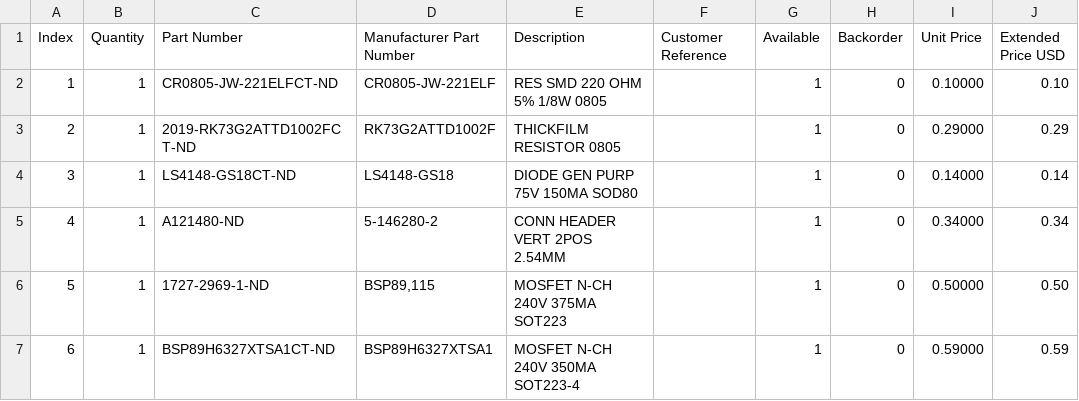
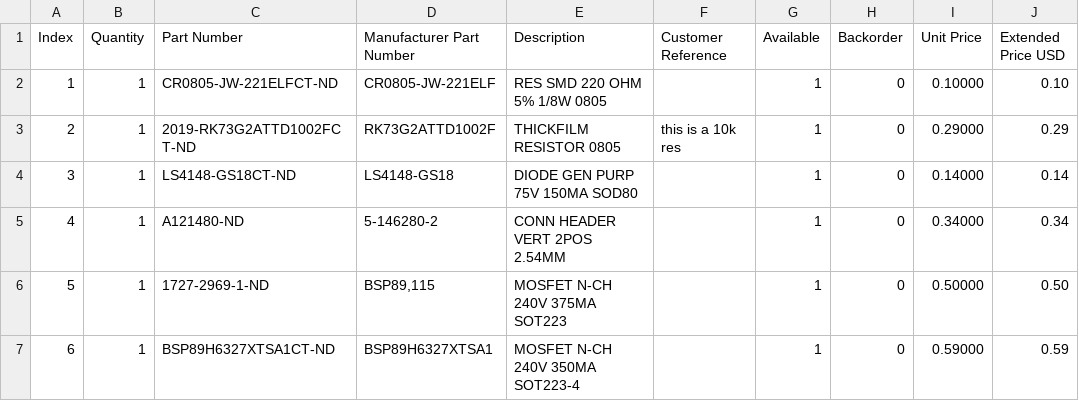
Before and after one commit to EE-Emerge/EE-Emerge2021_Documentation, a CSV file: Motor Control BoM.csv, drawn as a sheet.

Commit message:
Update Motor Control BoM.csv

```diff
--- a/Motor Control BoM.csv
+++ b/Motor Control BoM.csv
@@ -2,3 +2,3 @@
 "1","1","CR0805-JW-221ELFCT-ND","CR0805-JW-221ELF","RES SMD 220 OHM 5% 1/8W 0805","","1","0","0.10000","0.10"
-"2","1","2019-RK73G2ATTD1002FCT-ND","RK73G2ATTD1002F","THICKFILM RESISTOR 0805","","1","0","0.29000","0.29"
+"2","1","2019-RK73G2ATTD1002FCT-ND","RK73G2ATTD1002F","THICKFILM RESISTOR 0805","this is a 10k res","1","0","0.29000","0.29"
 "3","1","LS4148-GS18CT-ND","LS4148-GS18","DIODE GEN PURP 75V 150MA SOD80","","1","0","0.14000","0.14"
```
